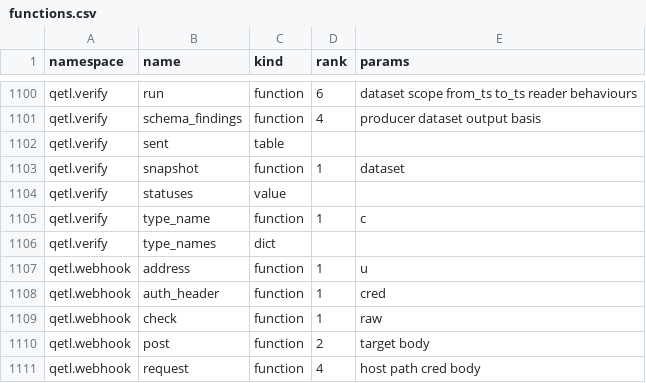
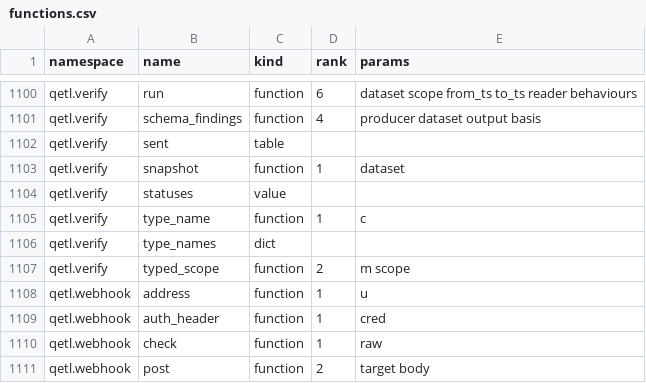
Before and after one commit to kwojdalski/uqf, a CSV file: docs/reference/surfaces/current/functions.csv, drawn as a sheet; only a part is shown, gaps mark what is left out; the shorter side is filled out with more unchanged rows; the diff names each change by its address in the sheet, - before the commit and + after, or states it on an @@ line.

```diff
--- a/docs/reference/surfaces/current/functions.csv
+++ b/docs/reference/surfaces/current/functions.csv
+row 1107: qetl.verify | typed_scope | function | 2 | m scope
```
Also changed, not shown: 6 other files.
